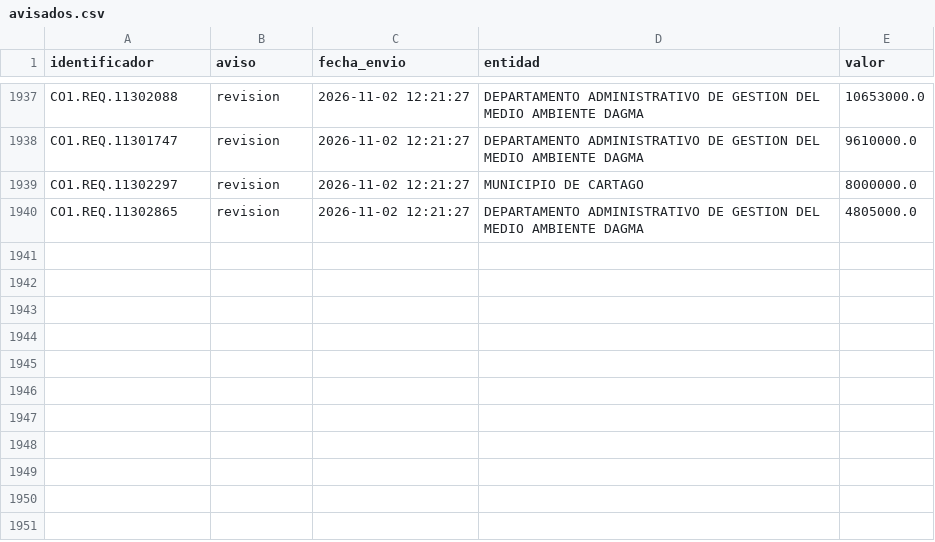
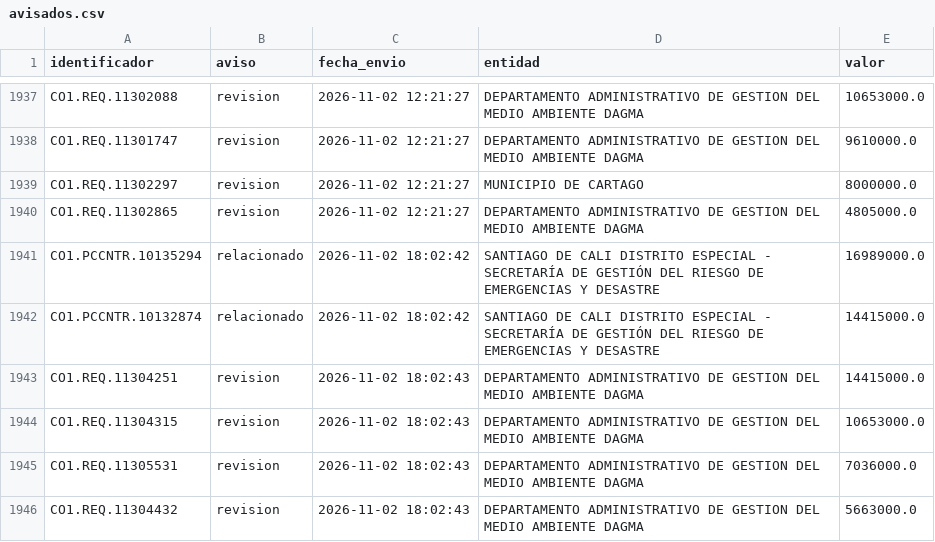
Before and after one commit to jlzmontenegro/contratacion-urgencia-manifiesta-valle, a CSV file: datos/avisados.csv, drawn as a sheet; only a part is shown, gaps mark what is left out.

```diff
--- a/datos/avisados.csv
+++ b/datos/avisados.csv
@@ -1940 +1940,7 @@ CO1.REQ.11302297,revision,2026-11-02 12:21:27,MUNICIPIO DE CARTAGO,8000000.0
 CO1.REQ.11302865,revision,2026-11-02 12:21:27,DEPARTAMENTO ADMINISTRATIVO DE GESTION DEL MEDIO AMBIENTE DAGMA,4805000.0
+CO1.PCCNTR.10135294,relacionado,2026-11-02 18:02:42,SANTIAGO DE CALI DISTRITO ESPECIAL - SECRETARÍA DE GESTIÓN DEL RIESGO DE EMERGENCIAS Y DESASTRE,16989000.0
+CO1.PCCNTR.10132874,relacionado,2026-11-02 18:02:42,SANTIAGO DE CALI DISTRITO ESPECIAL - SECRETARÍA DE GESTIÓN DEL RIESGO DE EMERGENCIAS Y DESASTRE,14415000.0
+CO1.REQ.11304251,revision,2026-11-02 18:02:43,DEPARTAMENTO ADMINISTRATIVO DE GESTION DEL MEDIO AMBIENTE DAGMA,14415000.0
+CO1.REQ.11304315,revision,2026-11-02 18:02:43,DEPARTAMENTO ADMINISTRATIVO DE GESTION DEL MEDIO AMBIENTE DAGMA,10653000.0
+CO1.REQ.11305531,revision,2026-11-02 18:02:43,DEPARTAMENTO ADMINISTRATIVO DE GESTION DEL MEDIO AMBIENTE DAGMA,7036000.0
+CO1.REQ.11304432,revision,2026-11-02 18:02:43,DEPARTAMENTO ADMINISTRATIVO DE GESTION DEL MEDIO AMBIENTE DAGMA,5663000.0
```
Also changed, not shown: 23 other files.
